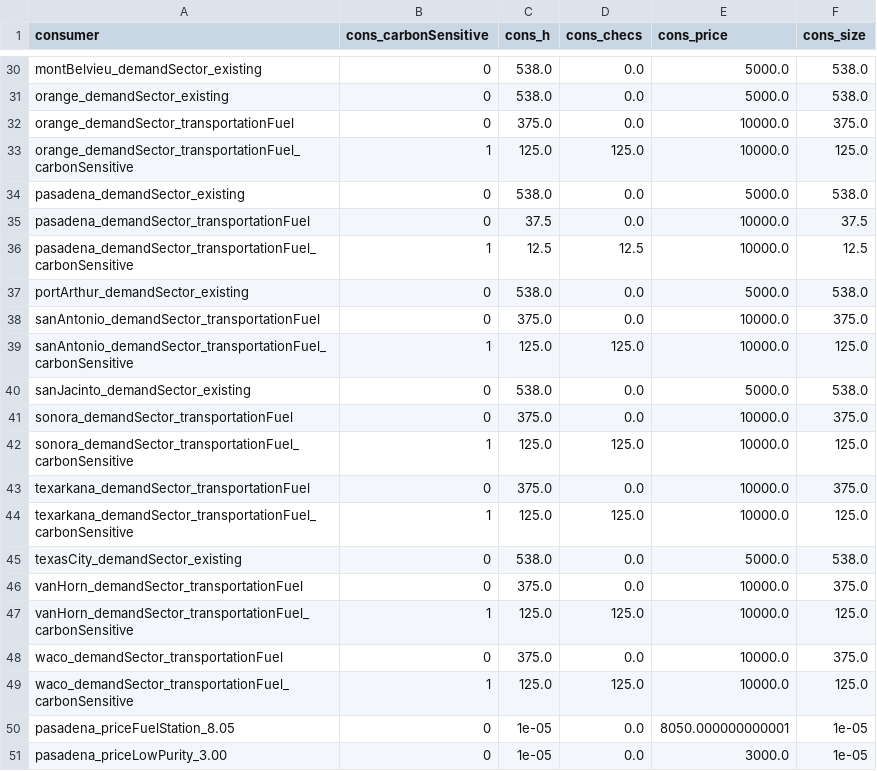
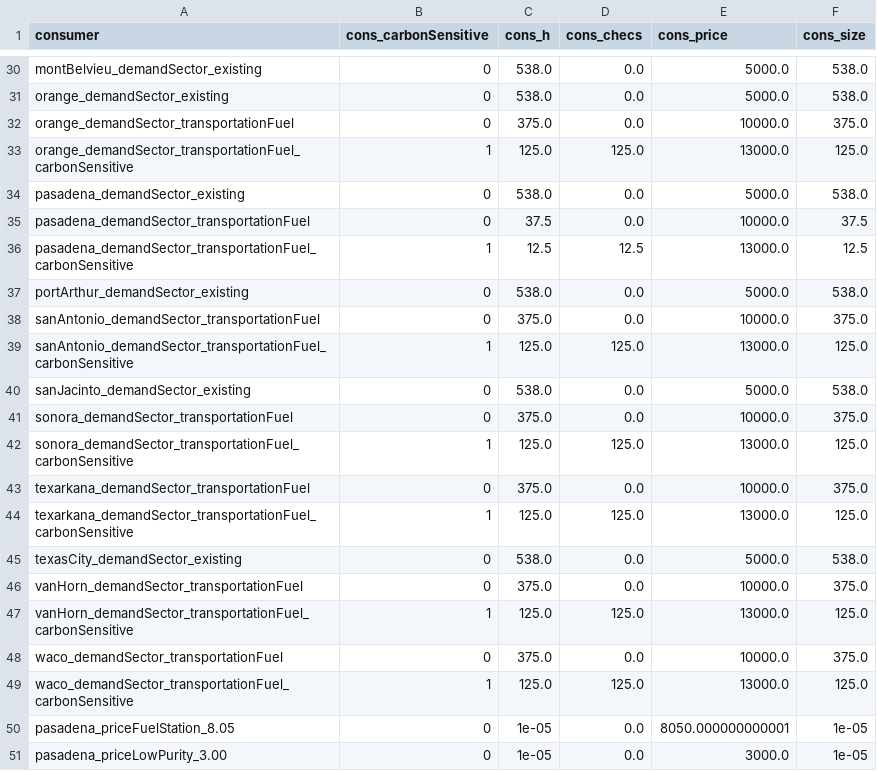
Before and after one commit to webber-energy-group/HOwDI, a CSV file: data/base/outputs/consumption.csv, drawn as a sheet; only a part is shown, gaps mark what is left out; the diff covers the shown part only.

```diff
--- a/data/base/outputs/consumption.csv
+++ b/data/base/outputs/consumption.csv
@@ -32,19 +32,19 @@ orange_demandSector_existing,0,538.0,0.0,5000.0,538.0
 orange_demandSector_transportationFuel,0,375.0,0.0,10000.0,375.0
-orange_demandSector_transportationFuel_carbonSensitive,1,125.0,125.0,10000.0,125.0
+orange_demandSector_transportationFuel_carbonSensitive,1,125.0,125.0,13000.0,125.0
 pasadena_demandSector_existing,0,538.0,0.0,5000.0,538.0
 pasadena_demandSector_transportationFuel,0,37.5,0.0,10000.0,37.5
-pasadena_demandSector_transportationFuel_carbonSensitive,1,12.5,12.5,10000.0,12.5
+pasadena_demandSector_transportationFuel_carbonSensitive,1,12.5,12.5,13000.0,12.5
 portArthur_demandSector_existing,0,538.0,0.0,5000.0,538.0
 sanAntonio_demandSector_transportationFuel,0,375.0,0.0,10000.0,375.0
-sanAntonio_demandSector_transportationFuel_carbonSensitive,1,125.0,125.0,10000.0,125.0
+sanAntonio_demandSector_transportationFuel_carbonSensitive,1,125.0,125.0,13000.0,125.0
 sanJacinto_demandSector_existing,0,538.0,0.0,5000.0,538.0
 sonora_demandSector_transportationFuel,0,375.0,0.0,10000.0,375.0
-sonora_demandSector_transportationFuel_carbonSensitive,1,125.0,125.0,10000.0,125.0
+sonora_demandSector_transportationFuel_carbonSensitive,1,125.0,125.0,13000.0,125.0
 texarkana_demandSector_transportationFuel,0,375.0,0.0,10000.0,375.0
-texarkana_demandSector_transportationFuel_carbonSensitive,1,125.0,125.0,10000.0,125.0
+texarkana_demandSector_transportationFuel_carbonSensitive,1,125.0,125.0,13000.0,125.0
 texasCity_demandSector_existing,0,538.0,0.0,5000.0,538.0
 vanHorn_demandSector_transportationFuel,0,375.0,0.0,10000.0,375.0
-vanHorn_demandSector_transportationFuel_carbonSensitive,1,125.0,125.0,10000.0,125.0
+vanHorn_demandSector_transportationFuel_carbonSensitive,1,125.0,125.0,13000.0,125.0
 waco_demandSector_transportationFuel,0,375.0,0.0,10000.0,375.0
-waco_demandSector_transportationFuel_carbonSensitive,1,125.0,125.0,10000.0,125.0
+waco_demandSector_transportationFuel_carbonSensitive,1,125.0,125.0,13000.0,125.0
 pasadena_priceFuelStation_8.05,0,1e-05,0.0,8050.000000000001,1e-05
```
Also changed, not shown: 10 edited cells elsewhere in this file, data/base/inputs/demand.csv, data/base/inputs/hubs.csv, 5 other files.
